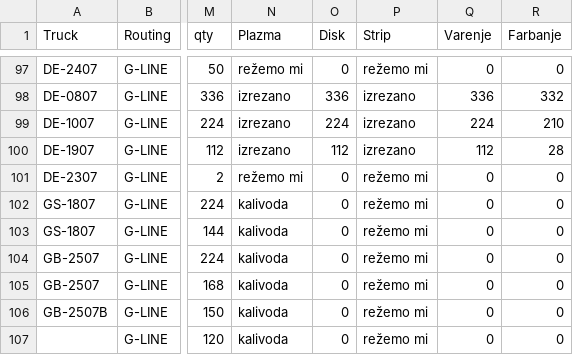
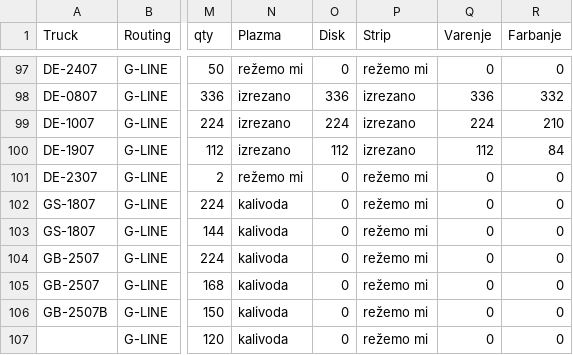
Before and after one commit to c4k120/testing, a CSV file: master2.csv, drawn as a sheet; only a part is shown, gaps mark what is left out; the diff names each change by its address in the sheet, - before the commit and + after, or states it on an @@ line.

```diff
--- a/master2.csv
+++ b/master2.csv
-R100 (Farbanje): 28
+R100 (Farbanje): 84
```
Also changed, not shown: orderbook2.csv, output2.csv, 2 other files.
